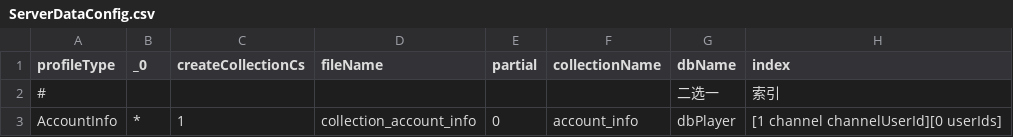
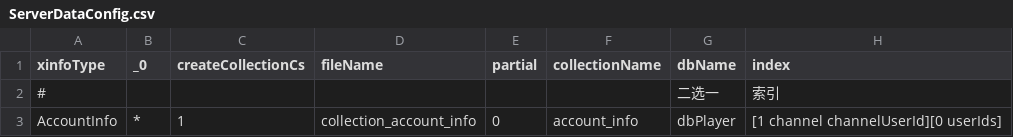
Before and after one commit to qcwgithub/server_f, a CSV file: CodeGen/ServerDataConfig.csv, drawn as a sheet; only a part is shown; the diff names each change by its address in the sheet, - before the commit and + after, or states it on an @@ line.

Commit message:
profile -> xinfo

```diff
--- a/CodeGen/ServerDataConfig.csv
+++ b/CodeGen/ServerDataConfig.csv
-A1: profileType
+A1: xinfoType
```
Also changed, not shown: 50 other files.
